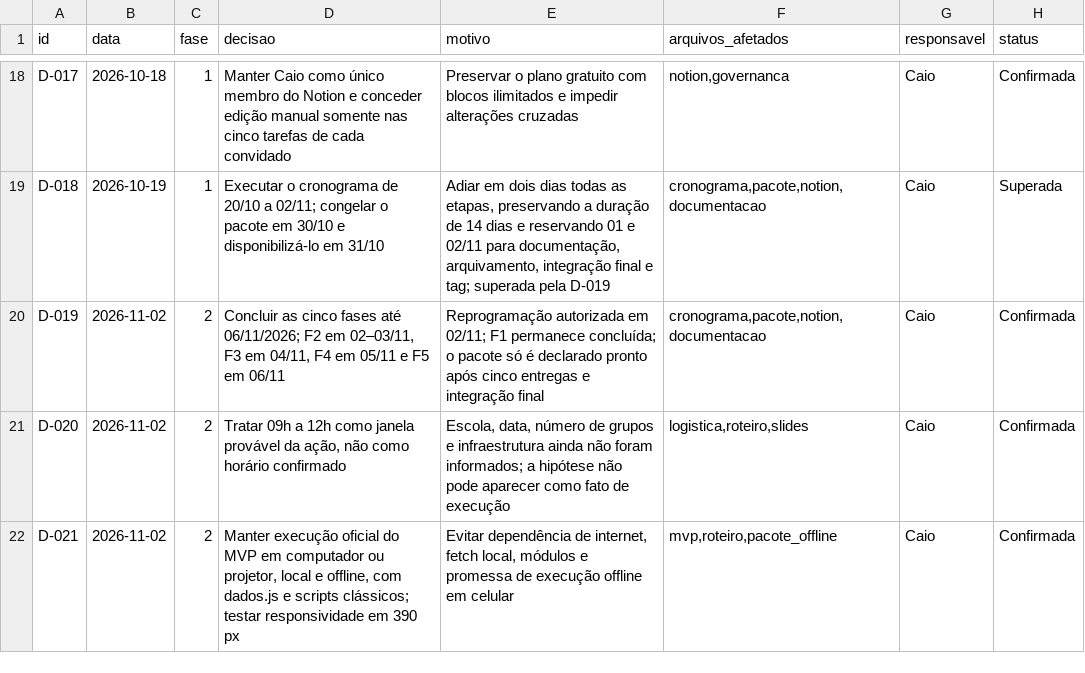
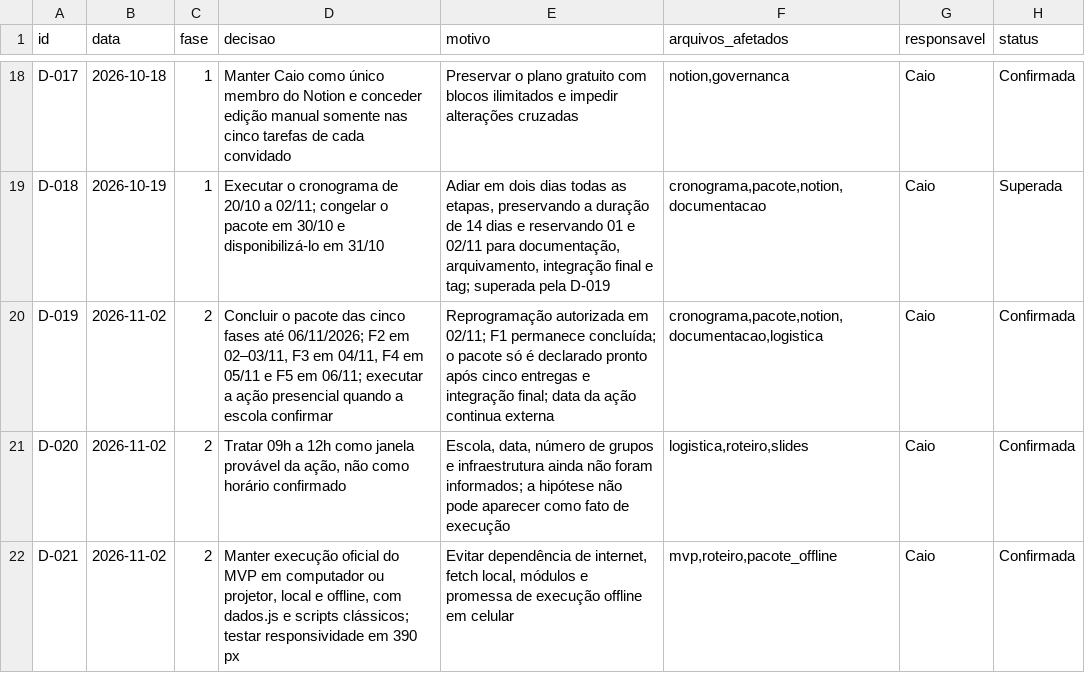
Before and after one commit to caioarthur08-pre51/conserta-ou-troca, a CSV file: 00_governanca_caio/registro_decisoes.csv, drawn as a sheet; only a part is shown, gaps mark what is left out.

Commit message:
fase-2: esclarecer prazo do pacote e risco de dependencias

```diff
--- a/00_governanca_caio/registro_decisoes.csv
+++ b/00_governanca_caio/registro_decisoes.csv
@@ -19,3 +19,3 @@ D-017,2026-10-18,1,"Manter Caio como único membro do Notion e conceder edição
 D-018,2026-10-19,1,"Executar o cronograma de 20/10 a 02/11; congelar o pacote em 30/10 e disponibilizá-lo em 31/10","Adiar em dois dias todas as etapas, preservando a duração de 14 dias e reservando 01 e 02/11 para documentação, arquivamento, integração final e tag; superada pela D-019","cronograma,pacote,notion,documentacao",Caio,Superada
-D-019,2026-11-02,2,"Concluir as cinco fases até 06/11/2026; F2 em 02–03/11, F3 em 04/11, F4 em 05/11 e F5 em 06/11","Reprogramação autorizada em 02/11; F1 permanece concluída; o pacote só é declarado pronto após cinco entregas e integração final","cronograma,pacote,notion,documentacao",Caio,Confirmada
+D-019,2026-11-02,2,"Concluir o pacote das cinco fases até 06/11/2026; F2 em 02–03/11, F3 em 04/11, F4 em 05/11 e F5 em 06/11; executar a ação presencial quando a escola confirmar","Reprogramação autorizada em 02/11; F1 permanece concluída; o pacote só é declarado pronto após cinco entregas e integração final; data da ação continua externa","cronograma,pacote,notion,documentacao,logistica",Caio,Confirmada
 D-020,2026-11-02,2,"Tratar 09h a 12h como janela provável da ação, não como horário confirmado","Escola, data, número de grupos e infraestrutura ainda não foram informados; a hipótese não pode aparecer como fato de execução","logistica,roteiro,slides",Caio,Confirmada
```
Also changed, not shown: 4 other files.
